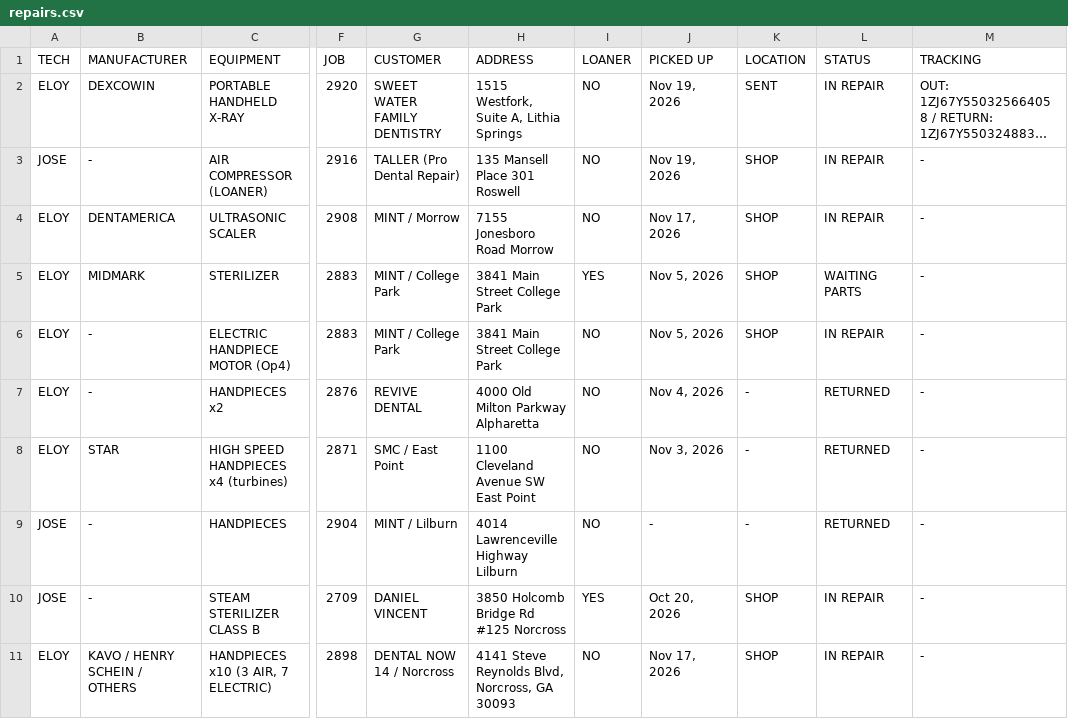
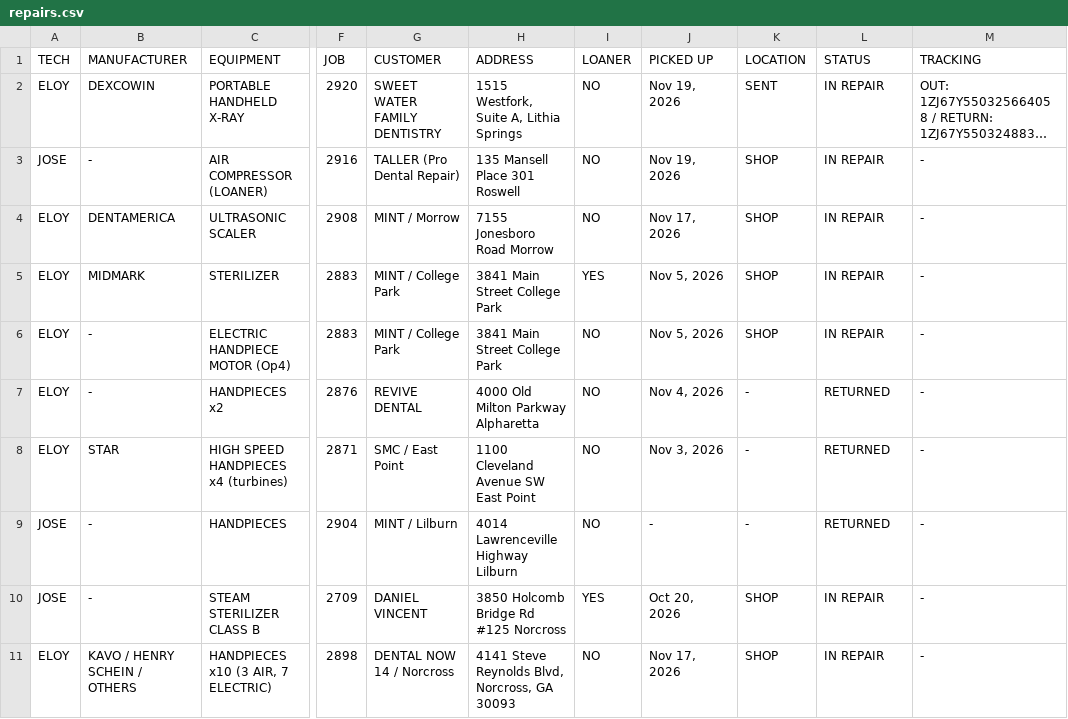
Before and after one commit to Dental3b/prodental-parts, a CSV file: repairs.csv, drawn as a sheet; only a part is shown, gaps mark what is left out; long unchanged cells end in …; the diff names each change by its address in the sheet, - before the commit and + after, or states it on an @@ line.

```diff
--- a/repairs.csv
+++ b/repairs.csv
-L5 (STATUS): WAITING PARTS
+L5 (STATUS): IN REPAIR
```
Also changed, not shown: parts.csv.
